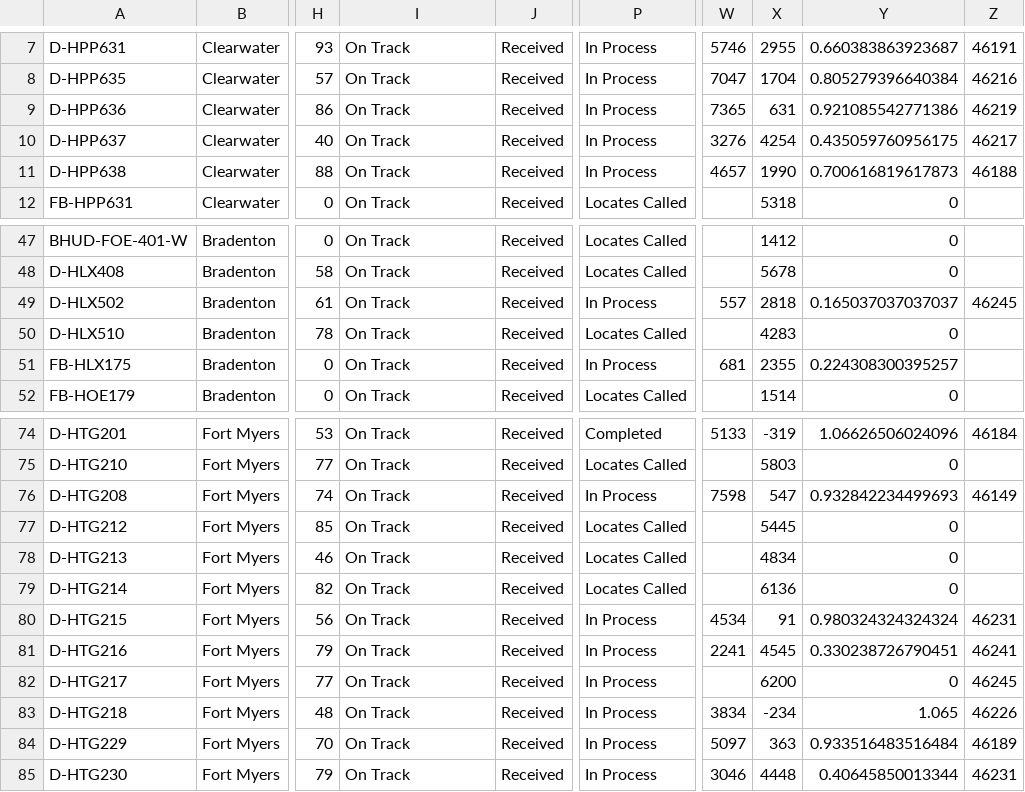
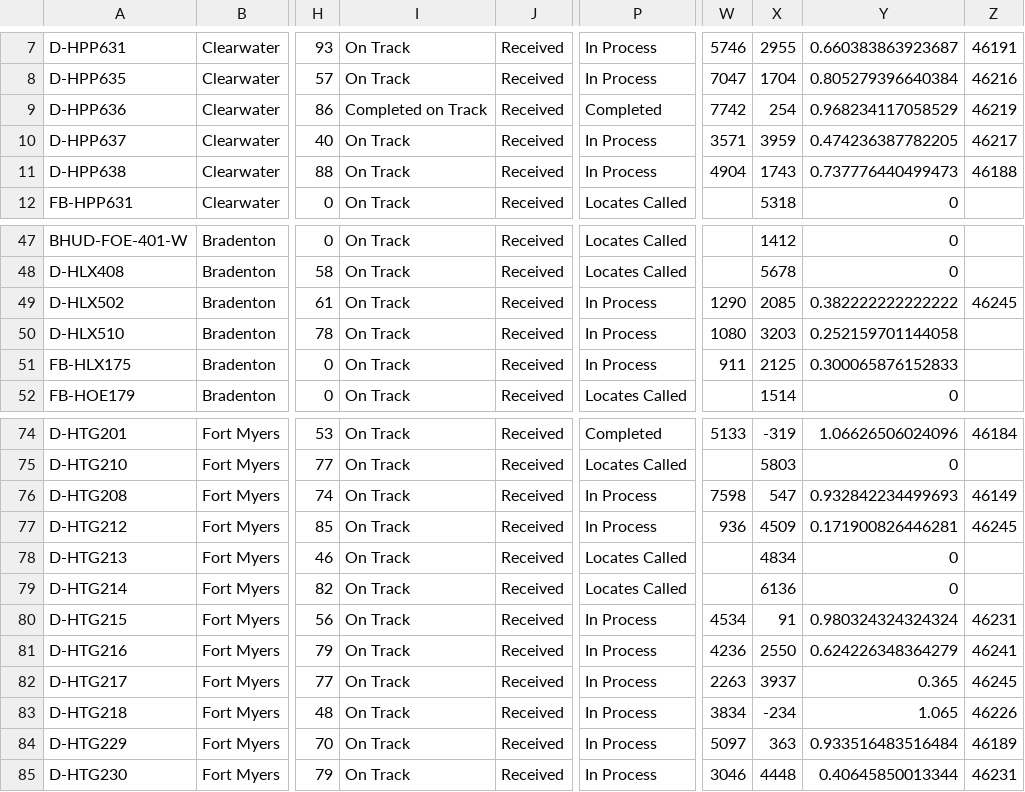
Before and after one commit to JCKraus1/Tillman-Dashboard, a CSV file: tillman-project.csv, drawn as a sheet; only a part is shown, gaps mark what is left out; the diff covers the shown part only; the diff names each change by its address in the sheet, - before the commit and + after, or states it on an @@ line.

Commit message:
Automated CSV update every 6 hours

```diff
--- a/tillman-project.csv
+++ b/tillman-project.csv
-I9: On Track
+I9: Completed on Track
-P9: In Process
+P9: Completed
-W9: 7365
+W9: 7742
-X9: 631
+X9: 254
-Y9: 0.921085542771386
+Y9: 0.968234117058529
-W10: 3276
+W10: 3571
-X10: 4254
+X10: 3959
-Y10: 0.435059760956175
+Y10: 0.474236387782205
-W11: 4657
+W11: 4904
-X11: 1990
+X11: 1743
-Y11: 0.700616819617873
+Y11: 0.737776440499473
-W49: 557
+W49: 1290
-X49: 2818
+X49: 2085
-Y49: 0.165037037037037
+Y49: 0.382222222222222
-P50: Locates Called
+P50: In Process
-W50: (empty)
+W50: 1080
-X50: 4283
+X50: 3203
-Y50: 0
+Y50: 0.252159701144058
-W51: 681
+W51: 911
-X51: 2355
+X51: 2125
-Y51: 0.224308300395257
+Y51: 0.300065876152833
-P77: Locates Called
+P77: In Process
-W77: (empty)
+W77: 936
-X77: 5445
+X77: 4509
-Y77: 0
+Y77: 0.171900826446281
-Z77: (empty)
+Z77: 46245
-W81: 2241
+W81: 4236
-X81: 4545
+X81: 2550
-Y81: 0.330238726790451
+Y81: 0.624226348364279
-W82: (empty)
+W82: 2263
-X82: 6200
+X82: 3937
-Y82: 0
+Y82: 0.365
```
Also changed, not shown: 11 edited cells elsewhere in this file.
